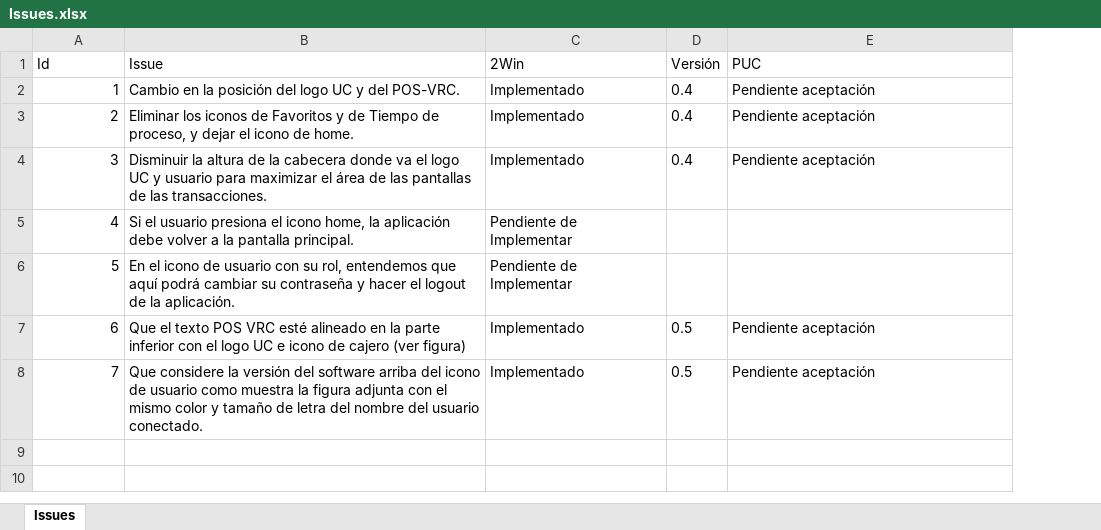
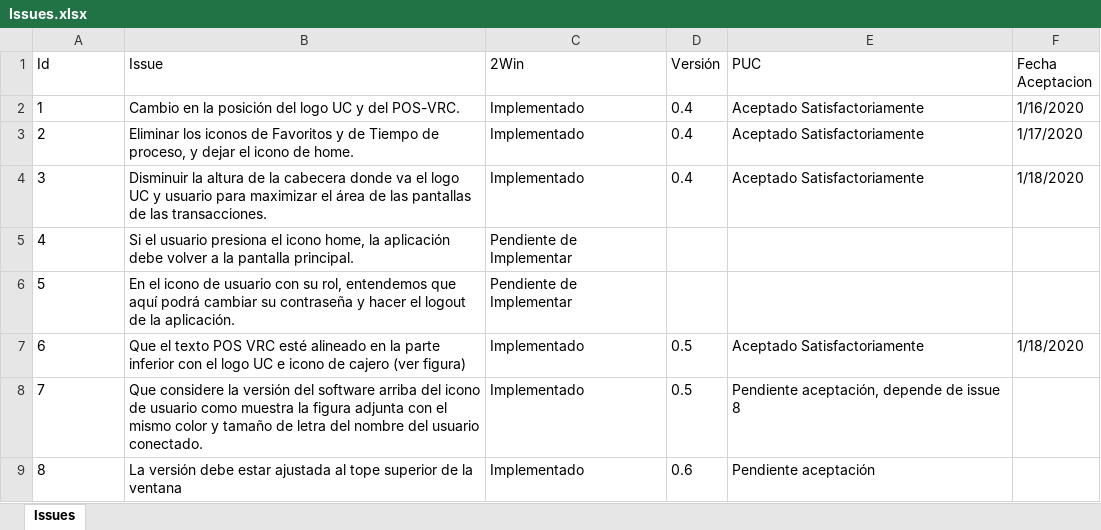
Before and after one commit to FranciscoMunozG/POS, an Excel workbook: Issues.xlsx, sheet Issues, drawn as a sheet; values as stored, in another font and other column widths than the file's, no borders; table styles not drawn; the diff names each change by its address in the sheet, - before the commit and + after, or states it on an @@ line.

Commit message:
v0.6
Se corrige posición de versión y se actualiza la declaración de satisfacción de los issues 1, 2, 3 y 6

```diff
--- a/Issues.xlsx (sheet Issues)
+++ b/Issues.xlsx (sheet Issues)
+column F (Fecha Aceptacion), rows 2-7: 1/16/2020 | 1/17/2020 | 1/18/2020 |  |  | 1/18/2020
-A2:A8 alignment: right
+A2:A8 alignment: left
-E2:E4 (PUC): Pendiente aceptación
+E2:E4 (PUC): Aceptado Satisfactoriamente
-E7 (PUC): Pendiente aceptación
+E7 (PUC): Aceptado Satisfactoriamente
-E8 (PUC): Pendiente aceptación
+E8 (PUC): Pendiente aceptación, depende de issue 8
+row 9: 8 | La versión debe estar ajustada al tope superior de la ventana | Implementado | 0.6 | Pendiente aceptación
```
Also changed, not shown: 3 other files.
